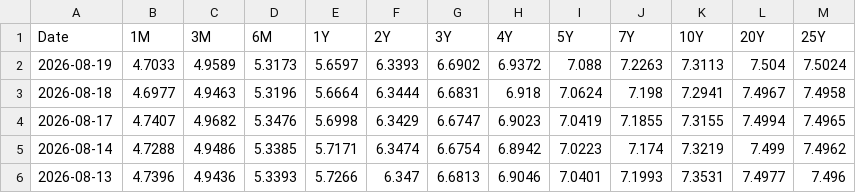
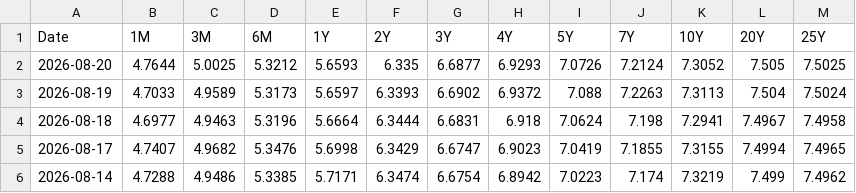
Before and after one commit to minjoukang-jpg/benchmarkrates, a CSV file: data/BVAL.csv, drawn as a sheet; only a part is shown; the shorter side is filled out with more unchanged rows; the diff names each change by its address in the sheet, - before the commit and + after, or states it on an @@ line.

```diff
--- a/data/BVAL.csv
+++ b/data/BVAL.csv
+row 2: 2026-08-20 | 4.7644 | 5.0025 | 5.3212 | 5.6593 | 6.335 | 6.6877 | 6.9293 | 7.0726 | 7.2124 | 7.3052 | 7.505 | 7.5025
```
Also changed, not shown: data/MGII.csv, data/MGS.csv, 4 other files.
